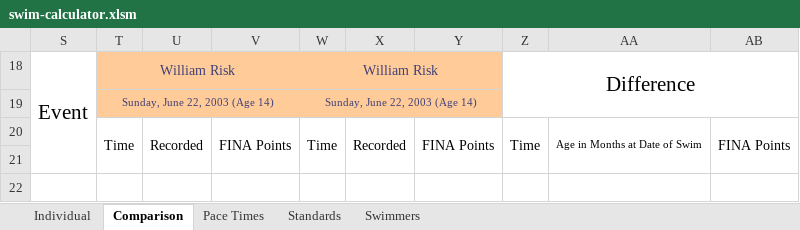
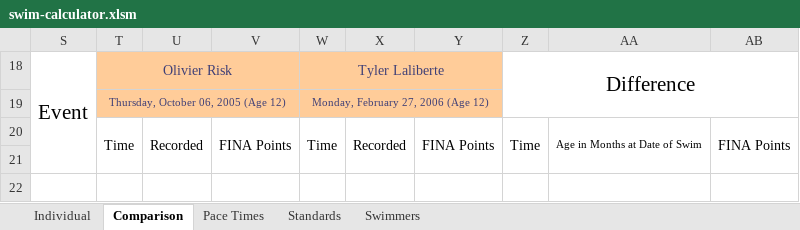
Before and after one commit to Subject2Risk/swim-report, an Excel workbook: swim-calculator.xlsm, sheet Comparison, drawn as a sheet; only a part is shown; values as stored, in another font and other column widths than the file's, no borders; conditional formats not drawn; removed rows and columns are numbered as before the commit, all else as after; the diff names each change by its address in the sheet, - before the commit and + after, or states it on an @@ line.

Commit message:
Fixed Tyler's birthday.

```diff
--- a/swim-calculator.xlsm (sheet Comparison)
+++ b/swim-calculator.xlsm (sheet Comparison)
-T18: William Risk
+T18: Olivier Risk
-W18: William Risk
+W18: Tyler Laliberte
-row 19:  | Sunday, June 22, 2003 (Age 14) |  |  | Sunday, June 22, 2003 (Age 14)
+row 19:  | Thursday, October 06, 2005 (Age 12) |  |  | Monday, February 27, 2006 (Age 12)
```
Also changed, not shown: sheet Swimmers, hidden cells.
